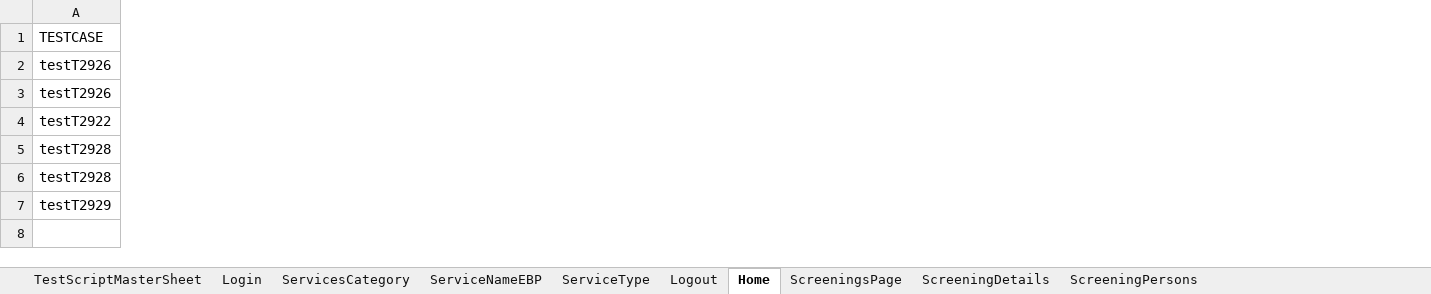
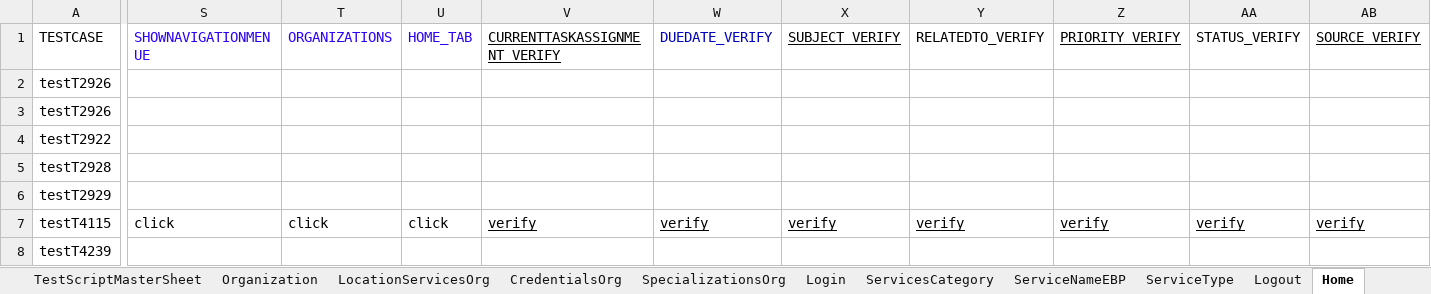
Before and after one commit to Devendra007-star/DataSheet, an Excel workbook: Screening.xlsx, sheet Home, drawn as a sheet; only a part is shown, gaps mark what is left out; values as stored, in another font and other column widths than the file's, no borders; removed rows and columns are numbered as before the commit, all else as after; rows hold the shown columns only; the diff covers the shown part only; the diff names each change by its address in the sheet, - before the commit and + after, or states it on an @@ line.

```diff
--- a/Screening.xlsx (sheet Home)
+++ b/Screening.xlsx (sheet Home)
+sheet tab: Organization
+sheet tab: LocationServicesOrg
+sheet tab: CredentialsOrg
+sheet tab: SpecializationsOrg
+column S (SHOWNAVIGATIONMENUE), empty
+column T (ORGANIZATIONS), empty
+column U (HOME_TAB), empty
+column V (CURRENTTASKASSIGNMENT_VERIFY), empty
+column W (DUEDATE_VERIFY), empty
+column X (SUBJECT_VERIFY), empty
+column Y (RELATEDTO_VERIFY), empty
+column Z (PRIORITY_VERIFY), empty
+column AA (STATUS_VERIFY), empty
+column AB (SOURCE_VERIFY), empty
-row 6: testT2928
+row 7: testT4115 | click | click | click | verify | verify | verify | verify | verify | verify | verify
+row 8: testT4239
```
Also changed, not shown: 9 added columns and 1 edited cell elsewhere in this sheet, sheet ScreeningTribalInquiry, sheet ScreeningDetails, sheet ScreeningValidatePerson, sheet ScreeningContactLog, sheet ScreeningsPage, sheet ScreeningPersons, 11 more sheets.
